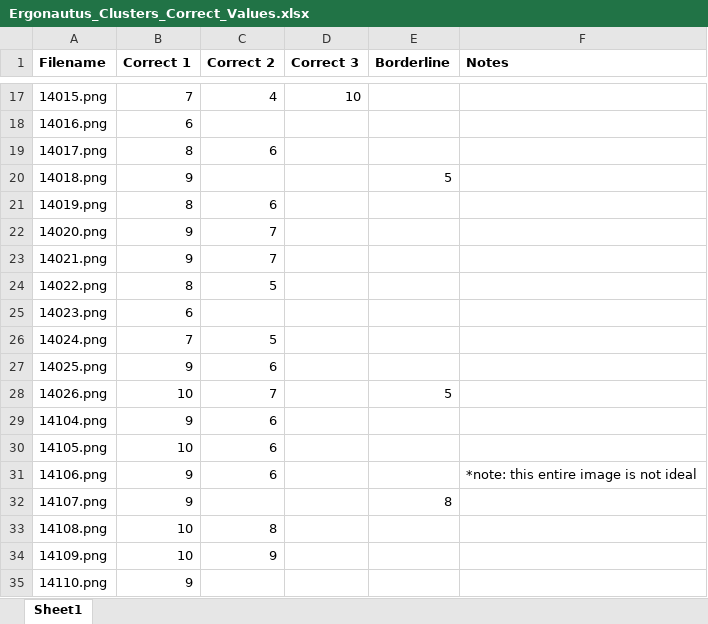
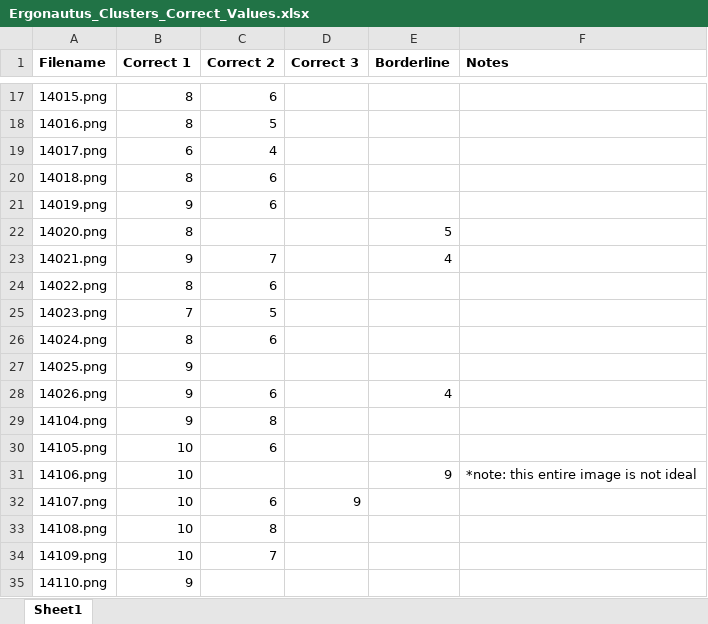
Before and after one commit to ethanrasmussen/EyeTraumaAnalysis, an Excel workbook: data/01_raw/Ergonautus/Ergonautus_Clusters_Correct_Values.xlsx, sheet Sheet1, drawn as a sheet; only a part is shown, gaps mark what is left out; values as stored, in another font and other column widths than the file's, no borders; the diff covers the shown part only; the diff names each change by its address in the sheet, - before the commit and + after, or states it on an @@ line.

Commit message:
update data/truth values in Ergonautus_Clusters_Correct_Values.xlsx to reflect recreation of kmeans clusters/data

```diff
--- a/data/01_raw/Ergonautus/Ergonautus_Clusters_Correct_Values.xlsx (sheet Sheet1)
+++ b/data/01_raw/Ergonautus/Ergonautus_Clusters_Correct_Values.xlsx (sheet Sheet1)
-B17 (Correct 1): 7
+B17 (Correct 1): 8
-C17 (Correct 2): 4
+C17 (Correct 2): 6
-D17 (Correct 3): 10
+D17 (Correct 3): (empty)
-B18 (Correct 1): 6
+B18 (Correct 1): 8
-C18 (Correct 2): (empty)
+C18 (Correct 2): 5
-B19 (Correct 1): 8
+B19 (Correct 1): 6
-C19 (Correct 2): 6
+C19 (Correct 2): 4
-B20 (Correct 1): 9
+B20 (Correct 1): 8
-C20 (Correct 2): (empty)
+C20 (Correct 2): 6
-E20 (Borderline): 5
+E20 (Borderline): (empty)
-B21 (Correct 1): 8
+B21 (Correct 1): 9
-B22 (Correct 1): 9
+B22 (Correct 1): 8
-C22 (Correct 2): 7
+C22 (Correct 2): (empty)
-E22 (Borderline): (empty)
+E22 (Borderline): 5
-E23 (Borderline): (empty)
+E23 (Borderline): 4
-C24 (Correct 2): 5
+C24 (Correct 2): 6
-B25 (Correct 1): 6
+B25 (Correct 1): 7
-C25 (Correct 2): (empty)
+C25 (Correct 2): 5
-B26 (Correct 1): 7
+B26 (Correct 1): 8
-C26 (Correct 2): 5
+C26 (Correct 2): 6
-C27 (Correct 2): 6
+C27 (Correct 2): (empty)
-B28 (Correct 1): 10
+B28 (Correct 1): 9
-C28 (Correct 2): 7
+C28 (Correct 2): 6
-E28 (Borderline): 5
+E28 (Borderline): 4
-C29 (Correct 2): 6
+C29 (Correct 2): 8
-B31:B32 (Correct 1): 9
+B31:B32 (Correct 1): 10
-C31 (Correct 2): 6
+C31 (Correct 2): (empty)
-E31 (Borderline): (empty)
+E31 (Borderline): 9
-C32 (Correct 2): (empty)
+C32 (Correct 2): 6
-D32 (Correct 3): (empty)
+D32 (Correct 3): 9
-E32 (Borderline): 8
+E32 (Borderline): (empty)
-C34 (Correct 2): 9
+C34 (Correct 2): 7
```
Also changed, not shown: 244 edited cells elsewhere in this sheet, 41 other files.
